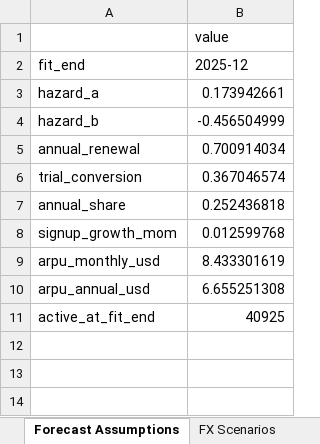
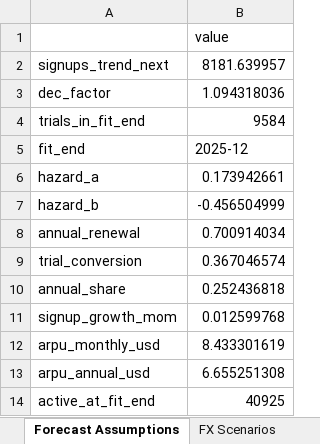
Before and after one commit to achux11/subscription-revenue-cohort-model, an Excel workbook: subscription_revenue_model.xlsx, sheet Forecast Assumptions, drawn as a sheet; values as stored, in another font and other column widths than the file's, no borders; the diff names each change by its address in the sheet, - before the commit and + after, or states it on an @@ line.

```diff
--- a/subscription_revenue_model.xlsx (sheet Forecast Assumptions)
+++ b/subscription_revenue_model.xlsx (sheet Forecast Assumptions)
+row 2: signups_trend_next | 8181.639957
+row 3: dec_factor | 1.094318036
+row 4: trials_in_fit_end | 9584
```
Also changed, not shown: sheet Backtest 6mo, sheet Forecast 2026-27, sheet Backtest 24mo, other sheet tabs, 4 other files.
